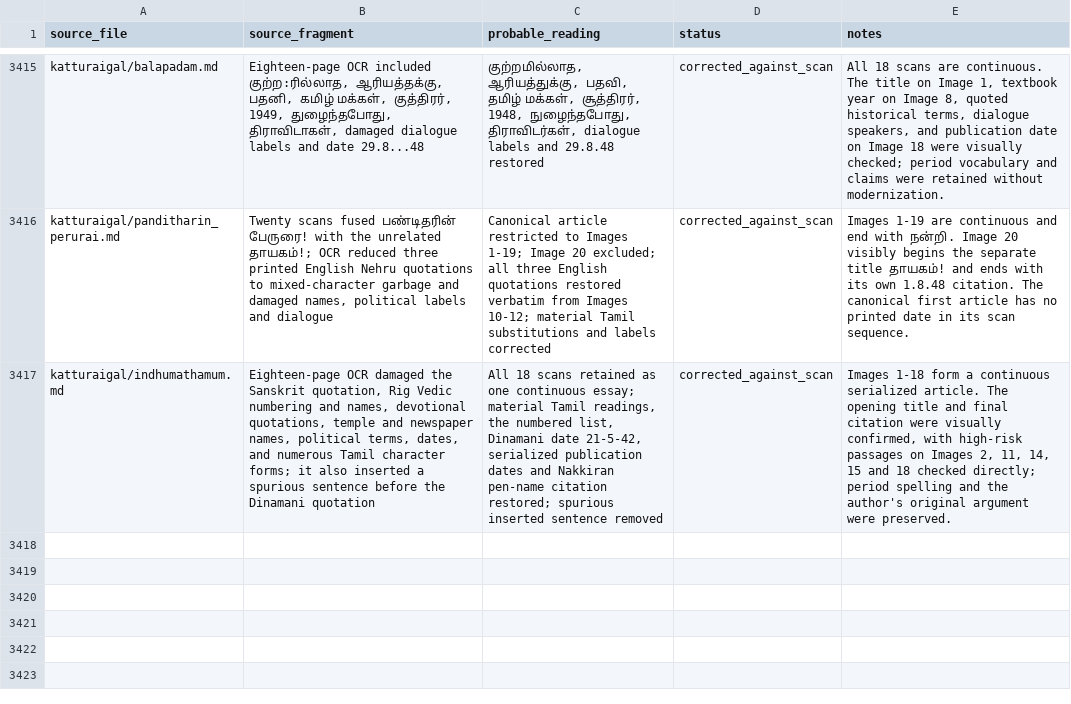
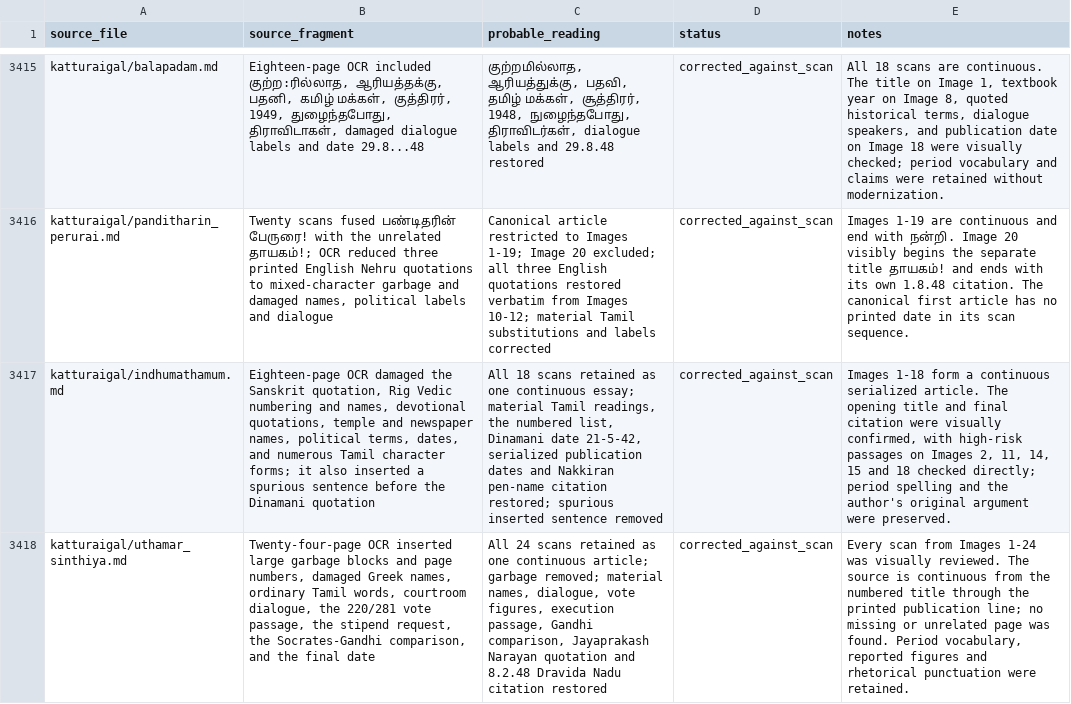
Before and after one commit to pugazg/anna-corpus, a CSV file: outputs/annavin_text_extractor/translated_contents/_translation_state/ocr_concerns.csv, drawn as a sheet; only a part is shown, gaps mark what is left out; the diff names each change by its address in the sheet, - before the commit and + after, or states it on an @@ line.

```diff
--- a/outputs/annavin_text_extractor/translated_contents/_translation_state/ocr_concerns.csv
+++ b/outputs/annavin_text_extractor/translated_contents/_translation_state/ocr_concerns.csv
+row 3418: katturaigal/uthamar_sinthiya.md | Twenty-four-page OCR inserted large garbage blocks and page numbers, damaged Greek names, ordinary Tamil words, courtroom dialogue, the 220/281 vote passage, the stipend request, the Socrates-Gandhi comparison, and the final date | All 24 scans retained as one continuous article; garbage removed; material names, dialogue, vote figures, execution passage, Gandhi comparison, Jayaprakash Narayan quotation and 8.2.48 Dravida Nadu citation restored | corrected_against_scan | Every scan from Images 1-24 was visually reviewed. The source is continuous from the numbered title through the printed publication line; no missing or unrelated page was found. Period vocabulary, reported figures and rhetorical punctuation were retained.
```
Also changed, not shown: outputs/annavin_text_extractor/translated_contents/_translation_state/difficult_terms.csv, outputs/annavin_text_extractor/translated_contents/_translation_state/section_translation_status.csv, 9 other files.
